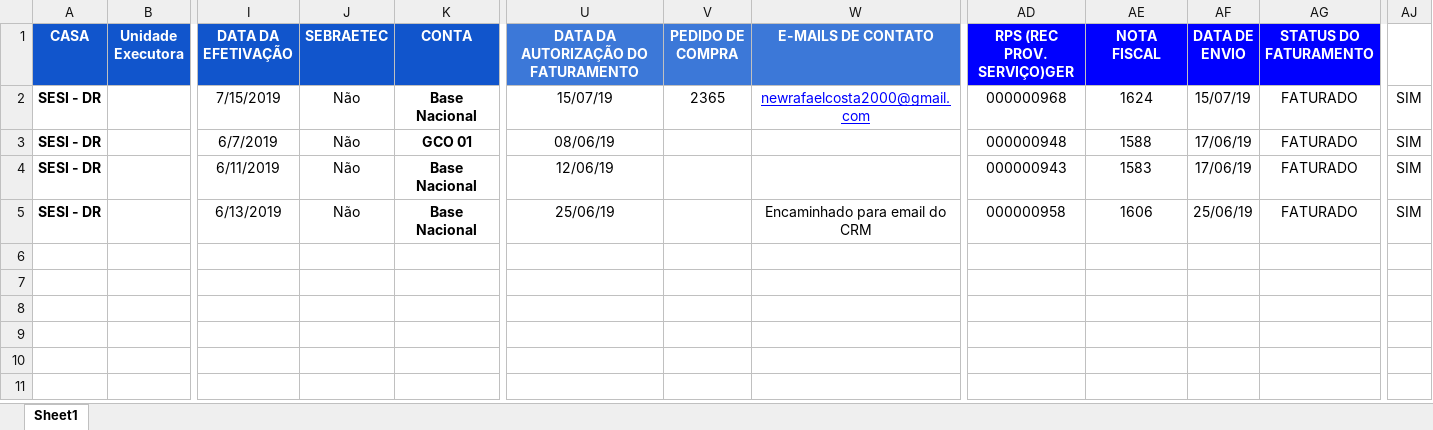
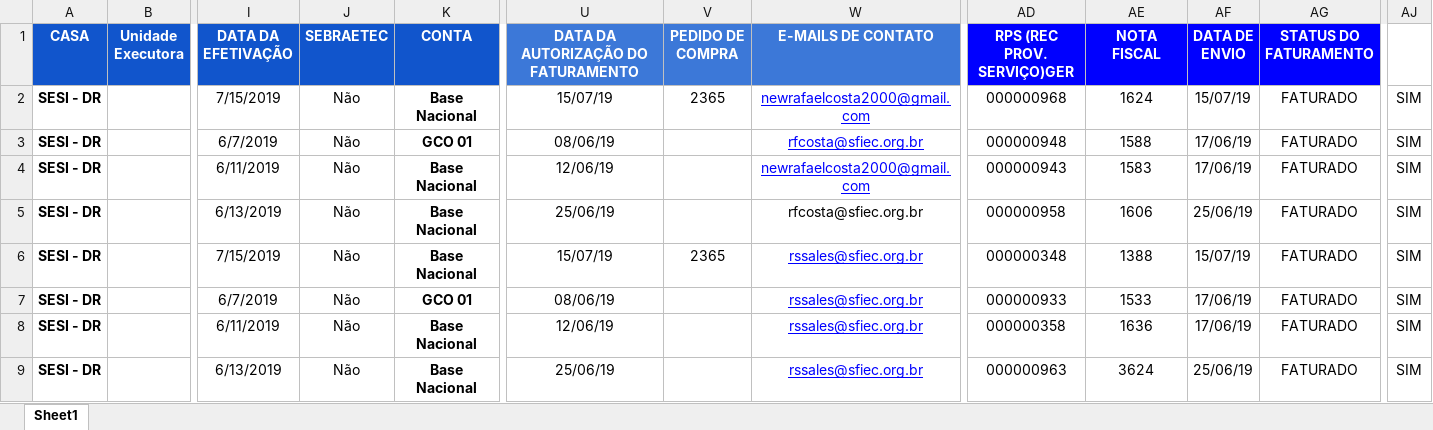
Before and after one commit to rafael-facundo/assistant_gefin, an Excel workbook: Planilhas/SESI_DR.xlsx, sheet Sheet1, drawn as a sheet; only a part is shown, gaps mark what is left out; values as stored, in another font and other column widths than the file's, no borders; rows hold the shown columns only; the diff names each change by its address in the sheet, - before the commit and + after, or states it on an @@ line.

```diff
--- a/Planilhas/SESI_DR.xlsx (sheet Sheet1)
+++ b/Planilhas/SESI_DR.xlsx (sheet Sheet1)
-W3 (E-MAILS DE CONTATO): (empty)
+W3 (E-MAILS DE CONTATO): rfcosta@sfiec.org.br
-W4 (E-MAILS DE CONTATO): (empty)
+W4 (E-MAILS DE CONTATO): newrafaelcosta2000@gmail.com
-W5 (E-MAILS DE CONTATO): Encaminhado para email do CRM
+W5 (E-MAILS DE CONTATO): rfcosta@sfiec.org.br
+row 6: SESI - DR |  | 7/15/2019 | Não | Base Nacional | 15/07/19 | 2365 | rssales@sfiec.org.br | 000000348 | 1388 | 15/07/19 | FATURADO | SIM
+row 7: SESI - DR |  | 6/7/2019 | Não | GCO 01 | 08/06/19 |  | rssales@sfiec.org.br | 000000933 | 1533 | 17/06/19 | FATURADO | SIM
+row 8: SESI - DR |  | 6/11/2019 | Não | Base Nacional | 12/06/19 |  | rssales@sfiec.org.br | 000000358 | 1636 | 17/06/19 | FATURADO | SIM
+row 9: SESI - DR |  | 6/13/2019 | Não | Base Nacional | 25/06/19 |  | rssales@sfiec.org.br | 000000963 | 3624 | 25/06/19 | FATURADO | SIM
```
Also changed, not shown: 4 other files.
